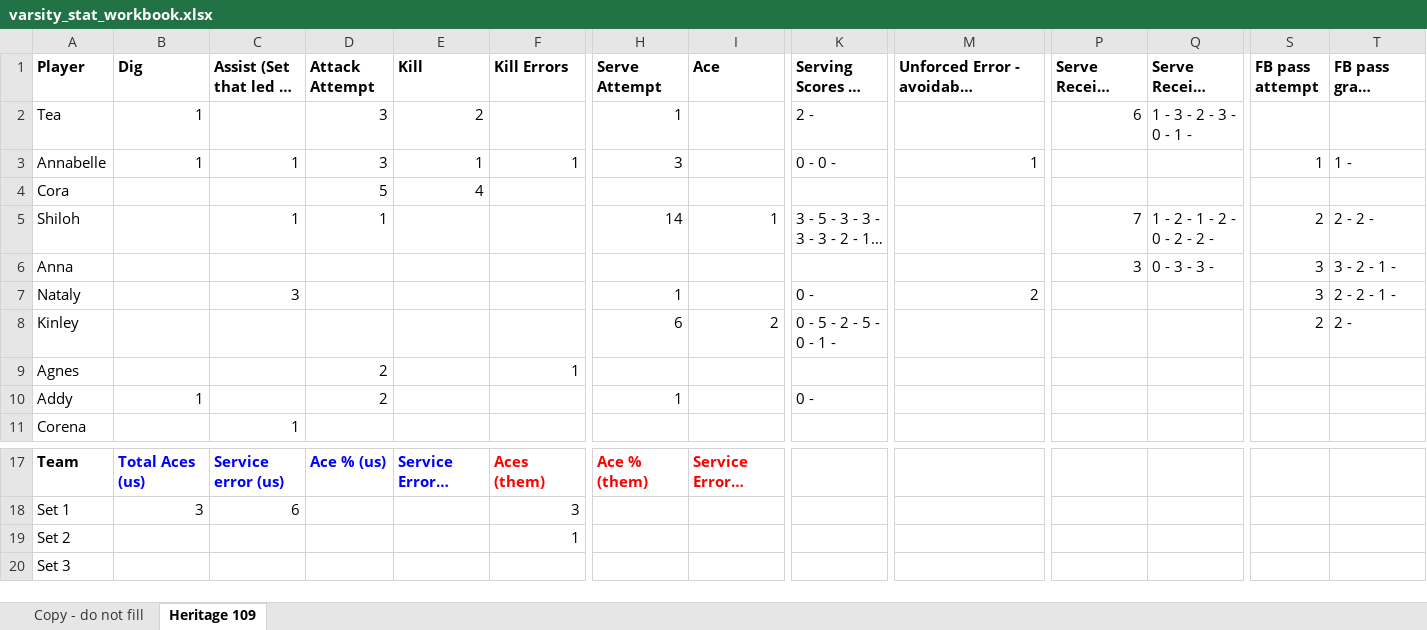
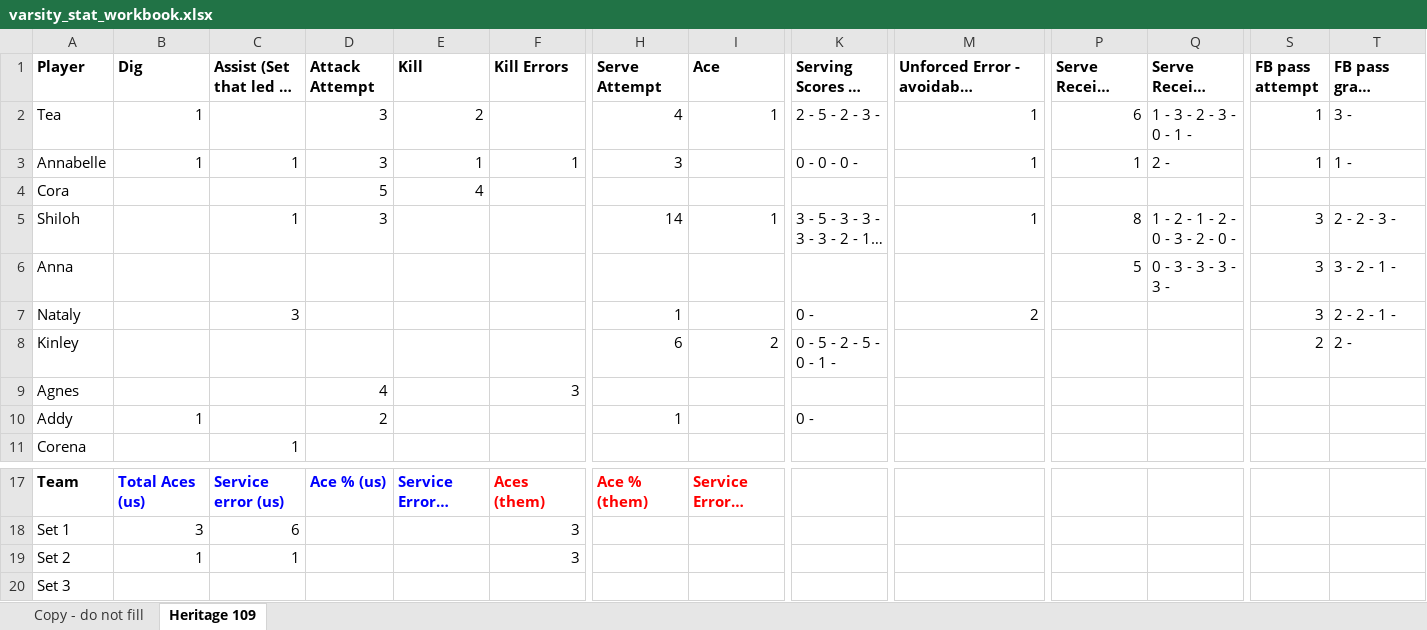
Before and after one commit to clancyred/defenders-volleyball, an Excel workbook: source/varsity_stat_workbook.xlsx, sheet Heritage 109, drawn as a sheet; only a part is shown, gaps mark what is left out; long unchanged cells end in …; values as stored, in another font and other column widths than the file's, no borders; charts and pictures not drawn; the diff names each change by its address in the sheet, - before the commit and + after, or states it on an @@ line.

Commit message:
Update stat workbook from Google Sheet

```diff
--- a/source/varsity_stat_workbook.xlsx (sheet Heritage 109)
+++ b/source/varsity_stat_workbook.xlsx (sheet Heritage 109)
-H2 (Serve Attempt): 1
+H2 (Serve Attempt): 4
-I2 (Ace): (empty)
+I2 (Ace): 1
-K2: 2 -
+K2: 2 - 5 - 2 - 3 -
-M2: (empty)
+M2: 1
-S2 (FB pass attempt): (empty)
+S2 (FB pass attempt): 1
-T2: (empty)
+T2: 3 -
-K3: 0 - 0 -
+K3: 0 - 0 - 0 -
-P3 (Serve Receive Attempt): (empty)
+P3 (Serve Receive Attempt): 1
-Q3: (empty)
+Q3: 2 -
-D5 (Attack Attempt): 1
+D5 (Attack Attempt): 3
-M5: (empty)
+M5: 1
-P5 (Serve Receive Attempt): 7
+P5 (Serve Receive Attempt): 8
-Q5: 1 - 2 - 1 - 2 - 0 - 2 - 2 -
+Q5: 1 - 2 - 1 - 2 - 0 - 3 - 2 - 0 -
-S5 (FB pass attempt): 2
+S5 (FB pass attempt): 3
-T5: 2 - 2 -
+T5: 2 - 2 - 3 -
-P6 (Serve Receive Attempt): 3
+P6 (Serve Receive Attempt): 5
-Q6: 0 - 3 - 3 -
+Q6: 0 - 3 - 3 - 3 - 3 -
-D9 (Attack Attempt): 2
+D9 (Attack Attempt): 4
-F9 (Kill Errors): 1
+F9 (Kill Errors): 3
-B19 (Dig): (empty)
+B19 (Dig): 1
-C19 (Assist (Set that led to Kill)): (empty)
+C19 (Assist (Set that led to Kill)): 1
-F19 (Kill Errors): 1
+F19 (Kill Errors): 3
```
